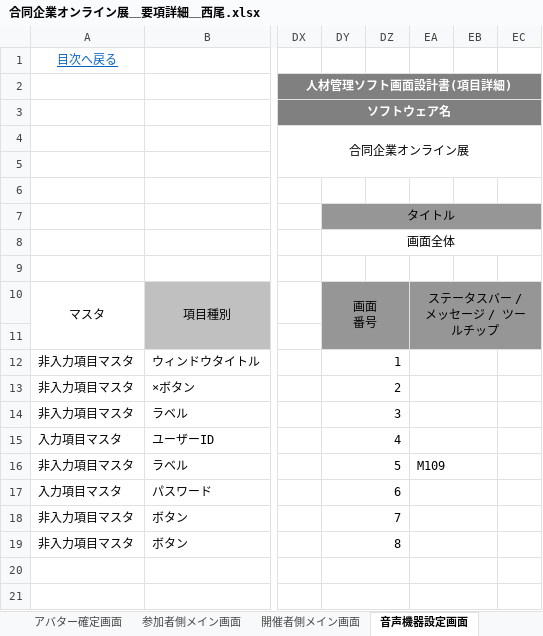
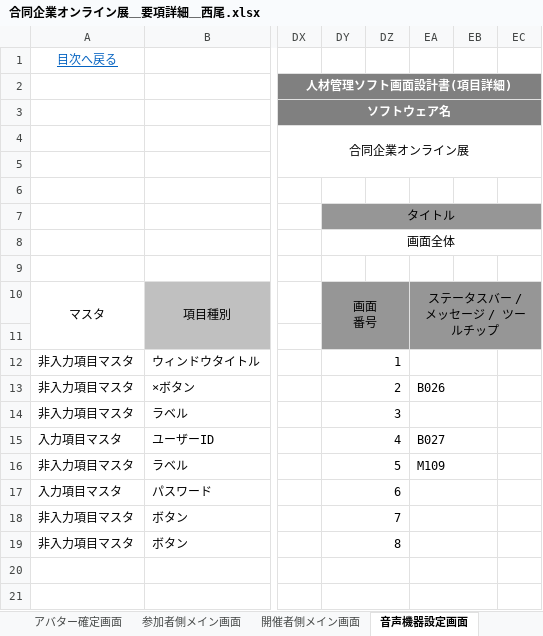
Before and after one commit to miyazaki026/git04, an Excel workbook: 合同企業オンライン展＿要項詳細＿西尾.xlsx, sheet 音声機器設定画面, drawn as a sheet; only a part is shown, gaps mark what is left out; values as stored, in another font and other column widths than the file's, no borders; the diff names each change by its address in the sheet, - before the commit and + after, or states it on an @@ line.

```diff
--- a/合同企業オンライン展＿要項詳細＿西尾.xlsx (sheet 音声機器設定画面)
+++ b/合同企業オンライン展＿要項詳細＿西尾.xlsx (sheet 音声機器設定画面)
-EA13: (empty)
+EA13: B026
-EA15: (empty)
+EA15: B027
```
Also changed, not shown: sheet 説明会選択画面, sheet 説明会ブース内, sheet ログアウト画面, sheet ログイン失敗画面, sheet 開催者側メイン画面, sheet 登録情報変更画面.
